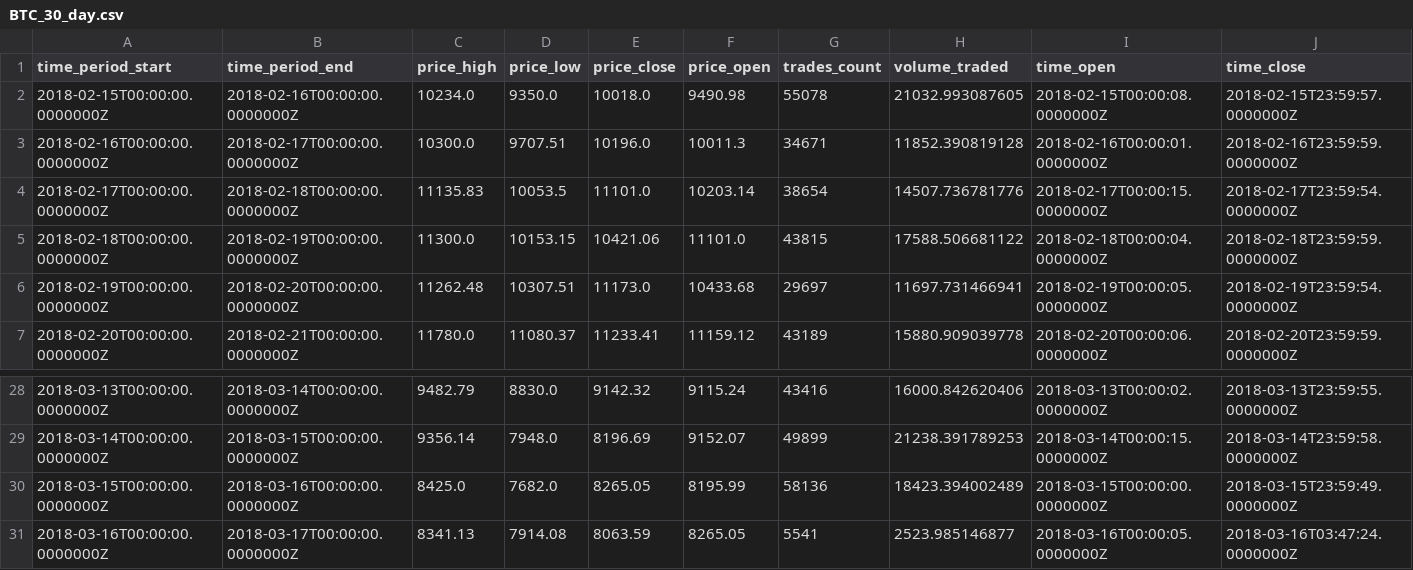
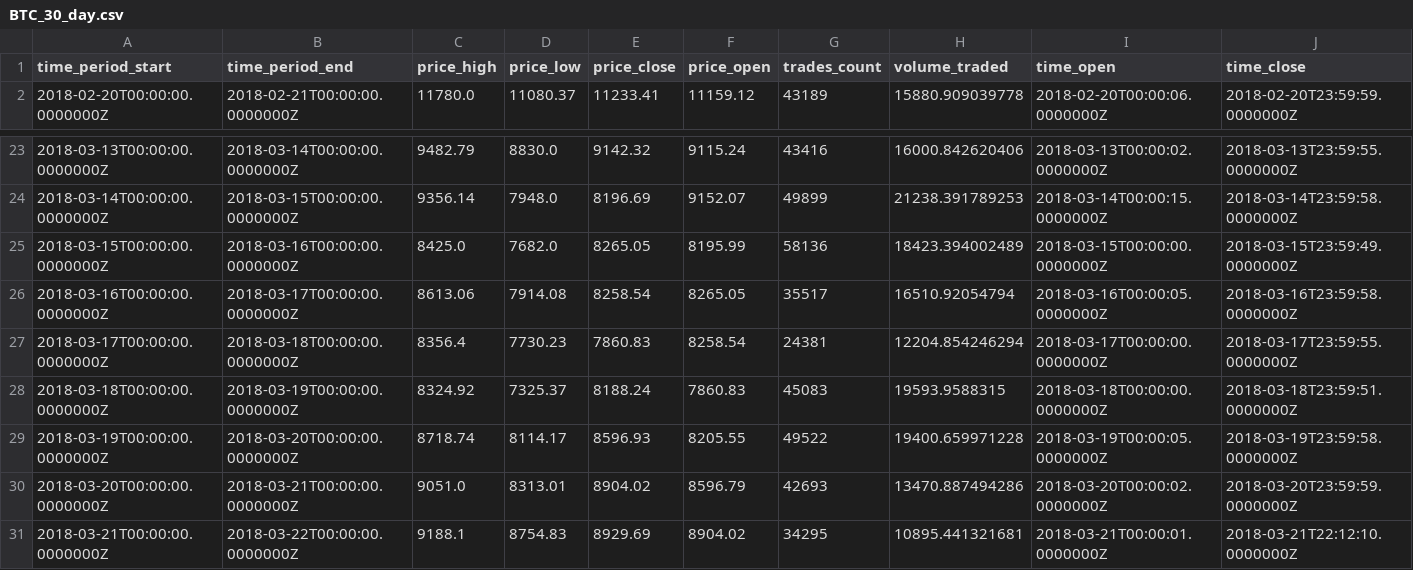
Before and after one commit to brotaku13/CryptoTrack, a CSV file: Data/BTC_30_day.csv, drawn as a sheet; only a part is shown, gaps mark what is left out.

```diff
--- a/Data/BTC_30_day.csv
+++ b/Data/BTC_30_day.csv
@@ -1,7 +1,2 @@
 time_period_start,time_period_end,price_high,price_low,price_close,price_open,trades_count,volume_traded,time_open,time_close
-2018-02-15T00:00:00.0000000Z,2018-02-16T00:00:00.0000000Z,10234.0,9350.0,10018.0,9490.98,55078,21032.993087605,2018-02-15T00:00:08.0000000Z,2018-02-15T23:59:57.0000000Z
-2018-02-16T00:00:00.0000000Z,2018-02-17T00:00:00.0000000Z,10300.0,9707.51,10196.0,10011.3,34671,11852.390819128,2018-02-16T00:00:01.0000000Z,2018-02-16T23:59:59.0000000Z
-2018-02-17T00:00:00.0000000Z,2018-02-18T00:00:00.0000000Z,11135.83,10053.5,11101.0,10203.14,38654,14507.736781776,2018-02-17T00:00:15.0000000Z,2018-02-17T23:59:54.0000000Z
-2018-02-18T00:00:00.0000000Z,2018-02-19T00:00:00.0000000Z,11300.0,10153.15,10421.06,11101.0,43815,17588.506681122,2018-02-18T00:00:04.0000000Z,2018-02-18T23:59:59.0000000Z
-2018-02-19T00:00:00.0000000Z,2018-02-20T00:00:00.0000000Z,11262.48,10307.51,11173.0,10433.68,29697,11697.731466941,2018-02-19T00:00:05.0000000Z,2018-02-19T23:59:54.0000000Z
 2018-02-20T00:00:00.0000000Z,2018-02-21T00:00:00.0000000Z,11780.0,11080.37,11233.41,11159.12,43189,15880.909039778,2018-02-20T00:00:06.0000000Z,2018-02-20T23:59:59.0000000Z
@@ -30,2 +25,7 @@ time_period_start,time_period_end,price_high,price_low,price_close,price_open,tr
 2018-03-15T00:00:00.0000000Z,2018-03-16T00:00:00.0000000Z,8425.0,7682.0,8265.05,8195.99,58136,18423.394002489,2018-03-15T00:00:00.0000000Z,2018-03-15T23:59:49.0000000Z
-2018-03-16T00:00:00.0000000Z,2018-03-17T00:00:00.0000000Z,8341.13,7914.08,8063.59,8265.05,5541,2523.985146877,2018-03-16T00:00:05.0000000Z,2018-03-16T03:47:24.0000000Z
+2018-03-16T00:00:00.0000000Z,2018-03-17T00:00:00.0000000Z,8613.06,7914.08,8258.54,8265.05,35517,16510.92054794,2018-03-16T00:00:05.0000000Z,2018-03-16T23:59:58.0000000Z
+2018-03-17T00:00:00.0000000Z,2018-03-18T00:00:00.0000000Z,8356.4,7730.23,7860.83,8258.54,24381,12204.854246294,2018-03-17T00:00:00.0000000Z,2018-03-17T23:59:55.0000000Z
+2018-03-18T00:00:00.0000000Z,2018-03-19T00:00:00.0000000Z,8324.92,7325.37,8188.24,7860.83,45083,19593.9588315,2018-03-18T00:00:00.0000000Z,2018-03-18T23:59:51.0000000Z
+2018-03-19T00:00:00.0000000Z,2018-03-20T00:00:00.0000000Z,8718.74,8114.17,8596.93,8205.55,49522,19400.659971228,2018-03-19T00:00:05.0000000Z,2018-03-19T23:59:58.0000000Z
+2018-03-20T00:00:00.0000000Z,2018-03-21T00:00:00.0000000Z,9051.0,8313.01,8904.02,8596.79,42693,13470.887494286,2018-03-20T00:00:02.0000000Z,2018-03-20T23:59:59.0000000Z
+2018-03-21T00:00:00.0000000Z,2018-03-22T00:00:00.0000000Z,9188.1,8754.83,8929.69,8904.02,34295,10895.441321681,2018-03-21T00:00:01.0000000Z,2018-03-21T22:12:10.0000000Z
```
Also changed, not shown: Data/BTC_365_day.csv, Data/BTC_7_day.csv, 1 other file.
